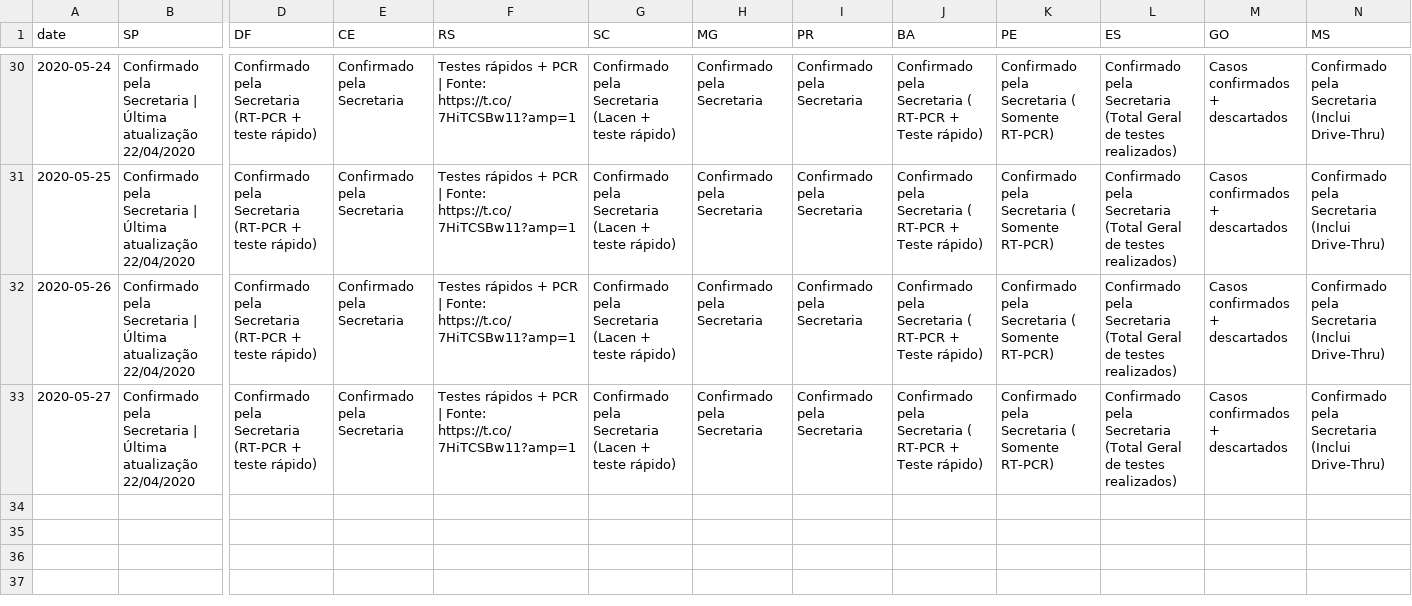
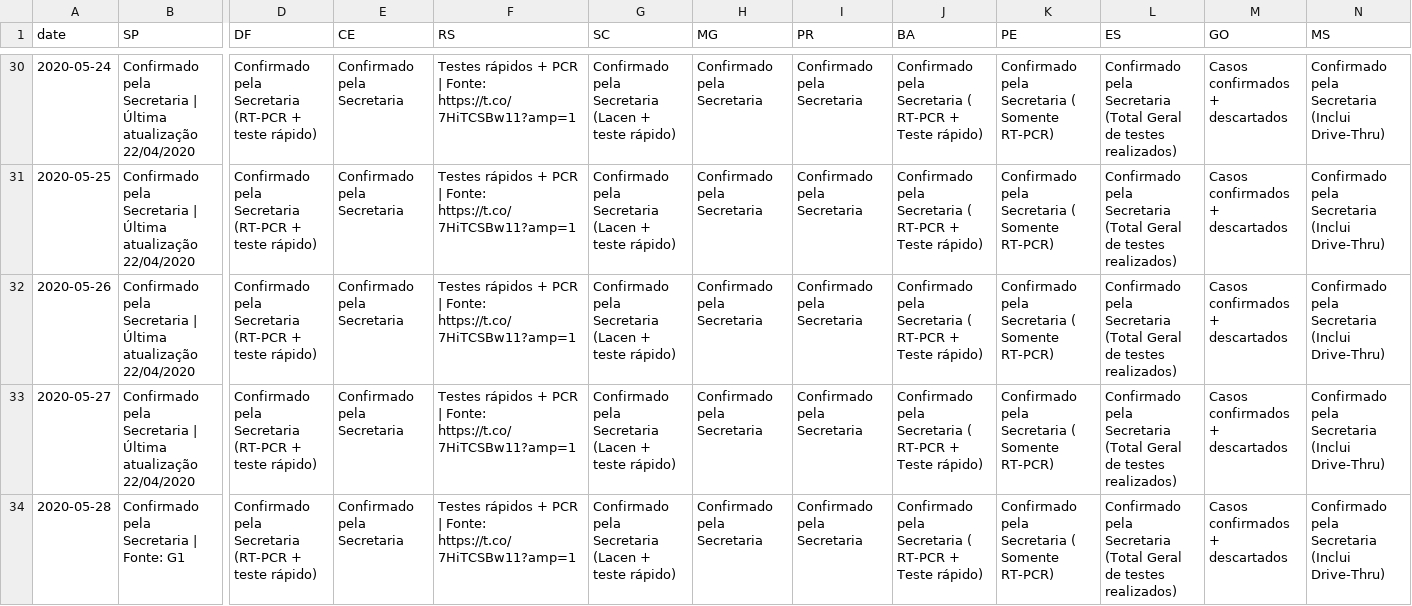
Before and after one commit to vdilego/covid19br, a CSV file: _tests_meta.csv, drawn as a sheet; only a part is shown, gaps mark what is left out; rows hold the shown columns only; the diff names each change by its address in the sheet, - before the commit and + after, or states it on an @@ line.

```diff
--- a/_tests_meta.csv
+++ b/_tests_meta.csv
+row 34: 2020-05-28 | Confirmado pela Secretaria | Fonte: G1 | Confirmado pela Secretaria (RT-PCR + teste rápido) | Confirmado pela Secretaria | Testes rápidos + PCR | Fonte: https://t.co/7HiTCSBw11?amp=1 | Confirmado pela Secretaria (Lacen + teste rápido) | Confirmado pela Secretaria | Confirmado pela Secretaria | Confirmado pela Secretaria ( RT-PCR + Teste rápido) | Confirmado pela Secretaria ( Somente RT-PCR) | Confirmado pela Secretaria (Total Geral de testes realizados) | Casos confirmados + descartados | Confirmado pela Secretaria (Inclui Drive-Thru)
```
Also changed, not shown: cases-brazil-cities.csv, cases-brazil-states.csv, 5 other files.
